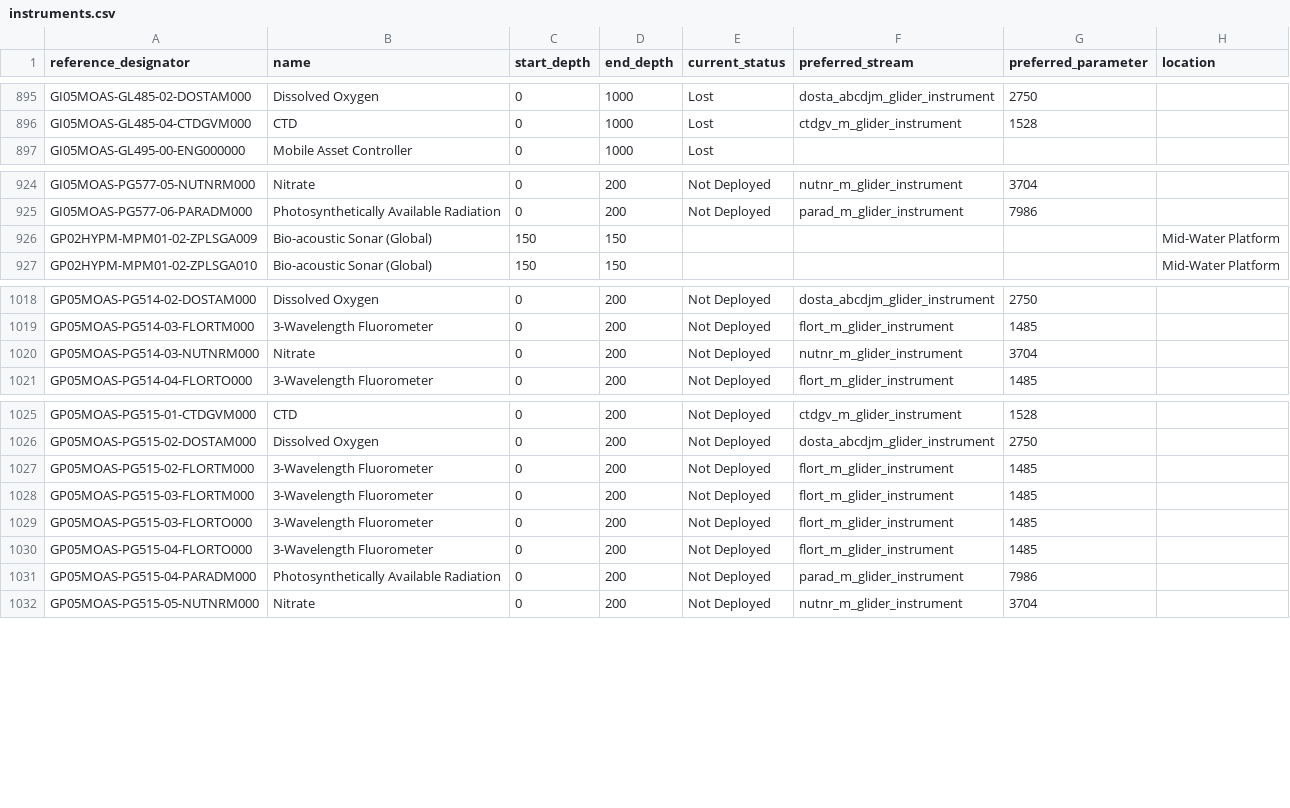
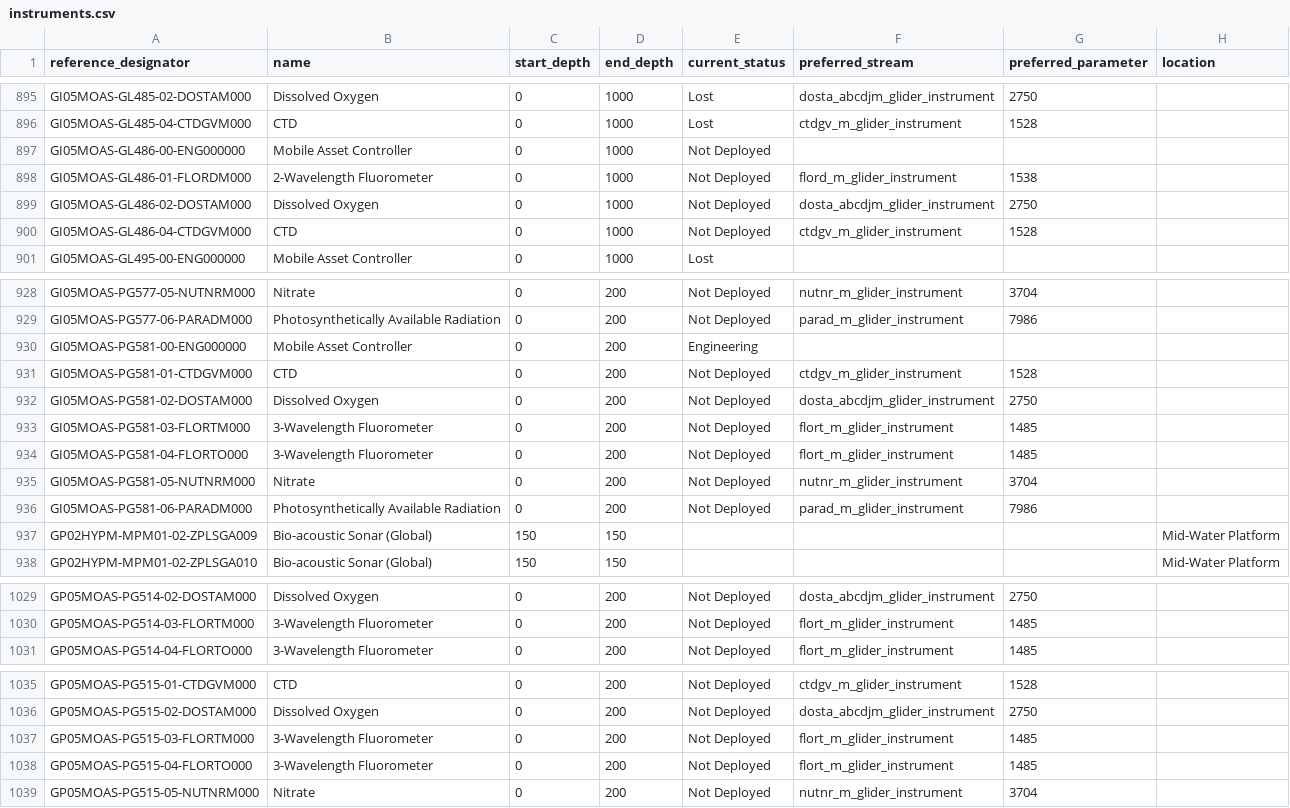
Before and after one commit to seagrinch/data-team-python, a CSV file: infrastructure/instruments.csv, drawn as a sheet; only a part is shown, gaps mark what is left out; removed rows and columns are numbered as before the commit, all else as after; the diff names each change by its address in the sheet, - before the commit and + after, or states it on an @@ line.

```diff
--- a/infrastructure/instruments.csv
+++ b/infrastructure/instruments.csv
+row 897: GI05MOAS-GL486-00-ENG000000 | Mobile Asset Controller | 0 | 1000 | Not Deployed
+row 898: GI05MOAS-GL486-01-FLORDM000 | 2-Wavelength Fluorometer | 0 | 1000 | Not Deployed | flord_m_glider_instrument | 1538
+row 899: GI05MOAS-GL486-02-DOSTAM000 | Dissolved Oxygen | 0 | 1000 | Not Deployed | dosta_abcdjm_glider_instrument | 2750
+row 900: GI05MOAS-GL486-04-CTDGVM000 | CTD | 0 | 1000 | Not Deployed | ctdgv_m_glider_instrument | 1528
+row 930: GI05MOAS-PG581-00-ENG000000 | Mobile Asset Controller | 0 | 200 | Engineering
+row 931: GI05MOAS-PG581-01-CTDGVM000 | CTD | 0 | 200 | Not Deployed | ctdgv_m_glider_instrument | 1528
+row 932: GI05MOAS-PG581-02-DOSTAM000 | Dissolved Oxygen | 0 | 200 | Not Deployed | dosta_abcdjm_glider_instrument | 2750
+row 933: GI05MOAS-PG581-03-FLORTM000 | 3-Wavelength Fluorometer | 0 | 200 | Not Deployed | flort_m_glider_instrument | 1485
+row 934: GI05MOAS-PG581-04-FLORTO000 | 3-Wavelength Fluorometer | 0 | 200 | Not Deployed | flort_m_glider_instrument | 1485
+row 935: GI05MOAS-PG581-05-NUTNRM000 | Nitrate | 0 | 200 | Not Deployed | nutnr_m_glider_instrument | 3704
+row 936: GI05MOAS-PG581-06-PARADM000 | Photosynthetically Available Radiation | 0 | 200 | Not Deployed | parad_m_glider_instrument | 7986
-row 1020: GP05MOAS-PG514-03-NUTNRM000 | Nitrate | 0 | 200 | Not Deployed | nutnr_m_glider_instrument | 3704
-row 1027: GP05MOAS-PG515-02-FLORTM000 | 3-Wavelength Fluorometer | 0 | 200 | Not Deployed | flort_m_glider_instrument | 1485
-row 1029: GP05MOAS-PG515-03-FLORTO000 | 3-Wavelength Fluorometer | 0 | 200 | Not Deployed | flort_m_glider_instrument | 1485
-row 1031: GP05MOAS-PG515-04-PARADM000 | Photosynthetically Available Radiation | 0 | 200 | Not Deployed | parad_m_glider_instrument | 7986
```
Also changed, not shown: infrastructure/data_streams.csv, 1 other file.
